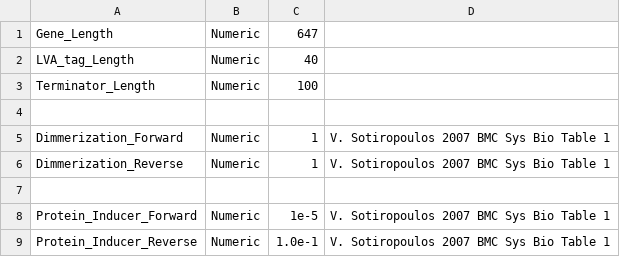
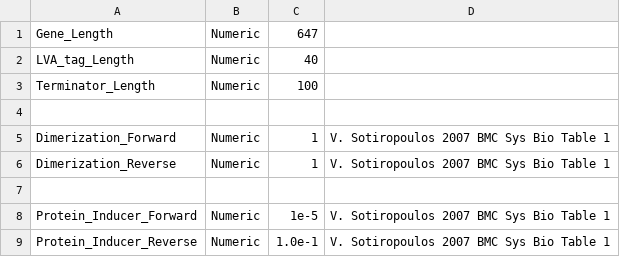
Before and after one commit to BuildACell/txtlsim-python, a CSV file: txtl/models/prot_tetr.csv, drawn as a sheet.

```diff
--- a/txtl/models/prot_tetr.csv
+++ b/txtl/models/prot_tetr.csv
@@ -4,4 +4,4 @@ Terminator_Length, Numeric, 100
 
-Dimmerization_Forward, Numeric, 1, V. Sotiropoulos 2007 BMC Sys Bio Table 1
-Dimmerization_Reverse, Numeric, 1, V. Sotiropoulos 2007 BMC Sys Bio Table 1
+Dimerization_Forward, Numeric, 1, V. Sotiropoulos 2007 BMC Sys Bio Table 1
+Dimerization_Reverse, Numeric, 1, V. Sotiropoulos 2007 BMC Sys Bio Table 1
 
```
Also changed, not shown: 11 other files.
